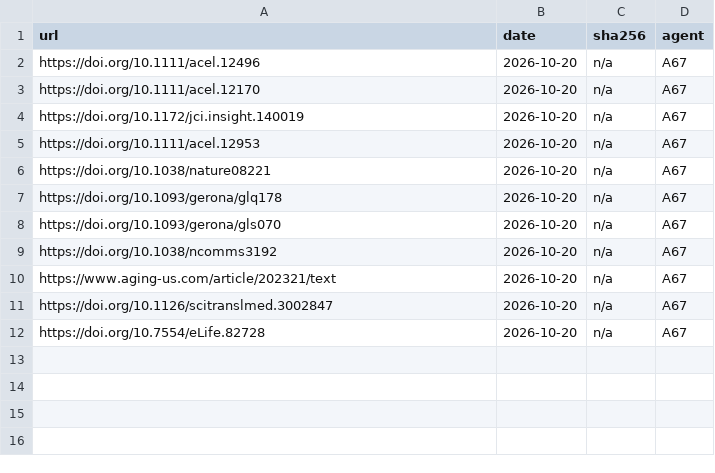
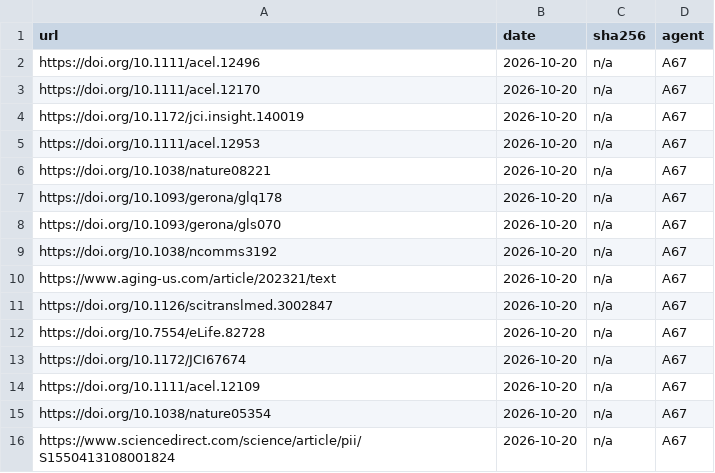
Before and after one commit to astra-longevity/Astra, a CSV file: research/metric/v0/manual-downloads.csv, drawn as a sheet; the diff names each change by its address in the sheet, - before the commit and + after, or states it on an @@ line.

Commit message:
research: R-Metric v0 test-1 controls (rapamycin heart/muscle/bone, HFD, irradiation), age x treatment rule (#49)
Agent: A67

```diff
--- a/research/metric/v0/manual-downloads.csv
+++ b/research/metric/v0/manual-downloads.csv
+row 13: https://doi.org/10.1172/JCI67674 | 2026-10-20 | n/a | A67
+row 14: https://doi.org/10.1111/acel.12109 | 2026-10-20 | n/a | A67
+row 15: https://doi.org/10.1038/nature05354 | 2026-10-20 | n/a | A67
+row 16: https://www.sciencedirect.com/science/article/pii/S1550413108001824 | 2026-10-20 | n/a | A67
```
Also changed, not shown: 2 other files.
